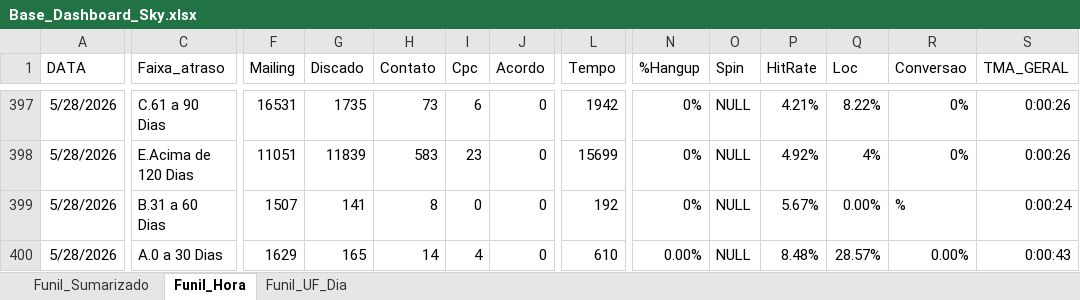
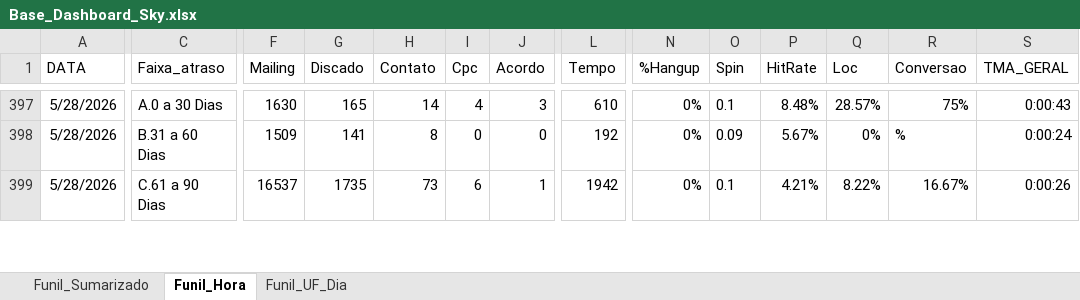
Before and after one commit to kikosouza159-afk/OSPDataCommandCenter, an Excel workbook: data/Base_Dashboard_Sky.xlsx, sheet Funil_Hora, drawn as a sheet; only a part is shown, gaps mark what is left out; values as stored, in another font and other column widths than the file's, no borders; removed rows and columns are numbered as before the commit, all else as after; rows hold the shown columns only; the diff covers the shown part only; the diff names each change by its address in the sheet, - before the commit and + after, or states it on an @@ line.

```diff
--- a/data/Base_Dashboard_Sky.xlsx (sheet Funil_Hora)
+++ b/data/Base_Dashboard_Sky.xlsx (sheet Funil_Hora)
-C397 (Faixa_atraso): C.61 a 90 Dias
+C397 (Faixa_atraso): A.0 a 30 Dias
-F397 (Mailing): 16531
+F397 (Mailing): 1630
-G397 (Discado): 1735
+G397 (Discado): 165
-H397 (Contato): 73
+H397 (Contato): 14
-I397 (Cpc): 6
+I397 (Cpc): 4
-J397 (Acordo): 0
+J397 (Acordo): 3
-L397 (Tempo): 1942
+L397 (Tempo): 610
-O397 (Spin): NULL
+O397 (Spin): 0.1
-P397 (HitRate): 4.21%
+P397 (HitRate): 8.48%
-Q397 (Loc): 8.22%
+Q397 (Loc): 28.57%
-R397 (Conversao): 0%
+R397 (Conversao): 75%
-S397 (TMA_GERAL): 0:00:26
+S397 (TMA_GERAL): 0:00:43
-row 398: 5/28/2026 | E.Acima de 120 Dias | 11051 | 11839 | 583 | 23 | 0 | 15699 | 0% | NULL | 4.92% | 4% | 0% | 0:00:26
-F398 (Mailing): 1507
+F398 (Mailing): 1509
-O398 (Spin): NULL
+O398 (Spin): 0.09
-Q398 (Loc): 0.00%
+Q398 (Loc): 0%
-C399 (Faixa_atraso): A.0 a 30 Dias
+C399 (Faixa_atraso): C.61 a 90 Dias
-F399 (Mailing): 1629
+F399 (Mailing): 16537
-G399 (Discado): 165
+G399 (Discado): 1735
-H399 (Contato): 14
+H399 (Contato): 73
-I399 (Cpc): 4
+I399 (Cpc): 6
-J399 (Acordo): 0
+J399 (Acordo): 1
-L399 (Tempo): 610
+L399 (Tempo): 1942
-N399 (%Hangup): 0.00%
+N399 (%Hangup): 0%
-O399 (Spin): NULL
+O399 (Spin): 0.1
-P399 (HitRate): 8.48%
+P399 (HitRate): 4.21%
-Q399 (Loc): 28.57%
+Q399 (Loc): 8.22%
-R399 (Conversao): 0.00%
+R399 (Conversao): 16.67%
-S399 (TMA_GERAL): 0:00:43
+S399 (TMA_GERAL): 0:00:26
```
Also changed, not shown: 12 added rows, 11 removed rows and 402 edited cells elsewhere in this sheet, sheet Funil_UF_Dia, sheet Funil_Sumarizado.
